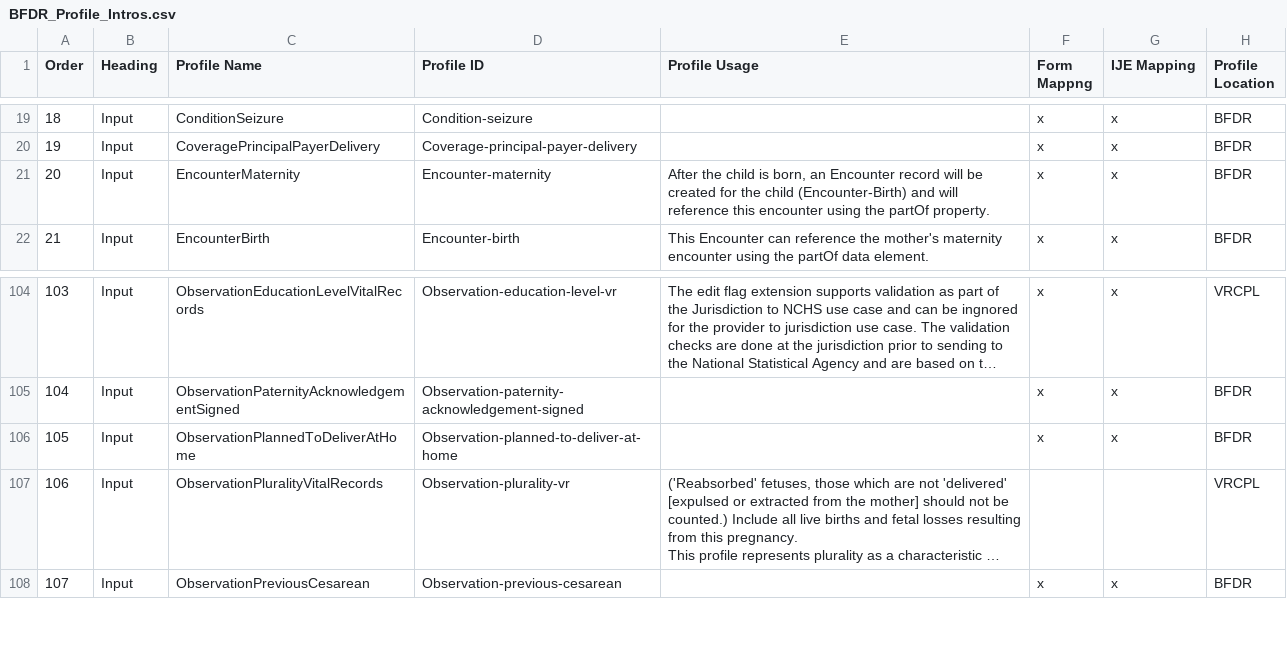
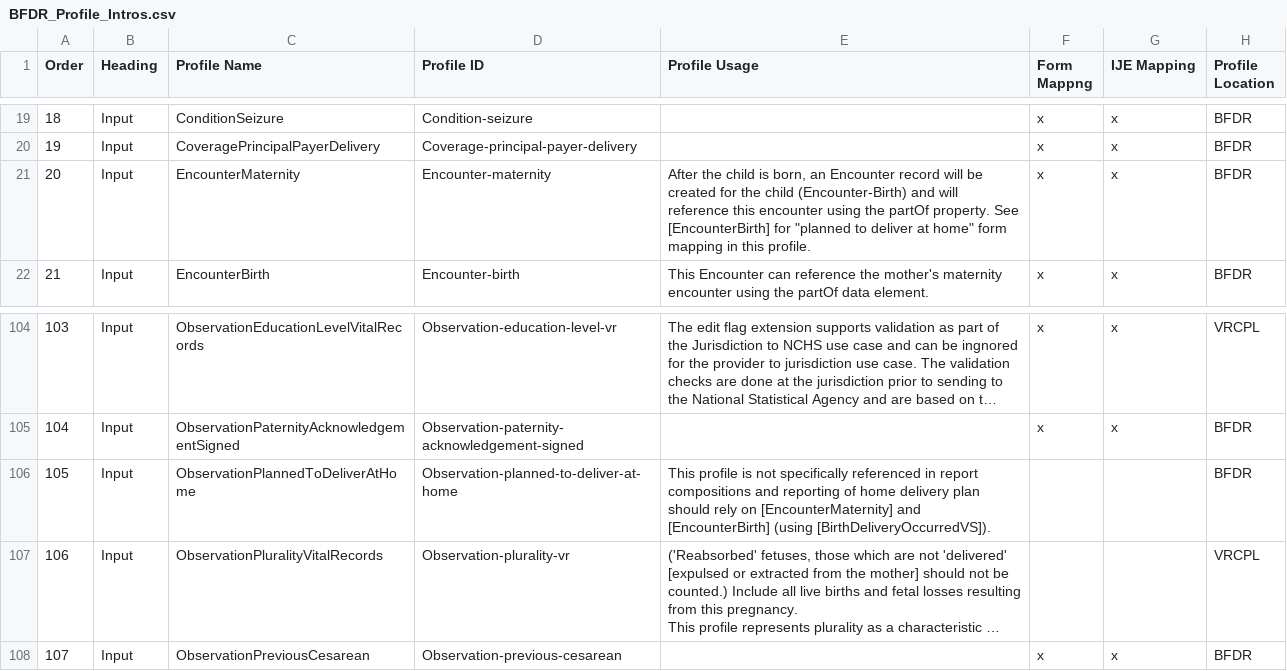
Before and after one commit to HL7/fhir-bfdr, a CSV file: input/mapping/BFDR_Profile_Intros.csv, drawn as a sheet; only a part is shown, gaps mark what is left out; long unchanged cells end in …; the diff names each change by its address in the sheet, - before the commit and + after, or states it on an @@ line.

Commit message:
profile intros update

```diff
--- a/input/mapping/BFDR_Profile_Intros.csv
+++ b/input/mapping/BFDR_Profile_Intros.csv
-E21 (Profile Usage): …partOf property.
+E21 (Profile Usage): …partOf property. See [EncounterBirth] for "planned to deliver at home" form mapping in this profile.
-E106 (Profile Usage): (empty)
+E106 (Profile Usage): This profile is not specifically referenced in report compositions and reporting of home delivery plan should rely on [EncounterMaternity] and [EncounterBirth] (using [BirthDeliveryOccurredVS]).
-F106 (Form Mappng): x
+F106 (Form Mappng): (empty)
-G106 (IJE Mapping): x
+G106 (IJE Mapping): (empty)
```
Also changed, not shown: 3 other files.
